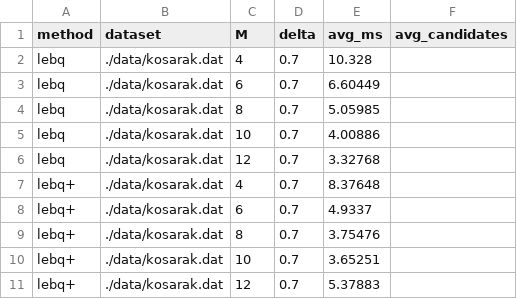
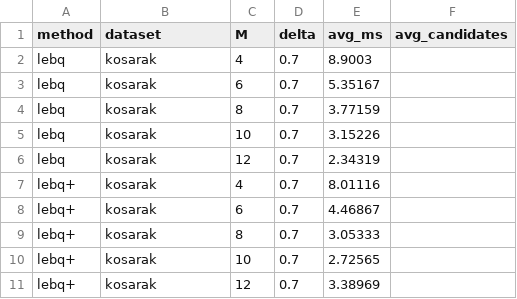
Before and after one commit to ducquando/leb, a CSV file: results/m_experiment_kosarak.csv, drawn as a sheet.

```diff
--- a/results/m_experiment_kosarak.csv
+++ b/results/m_experiment_kosarak.csv
@@ -1,11 +1,11 @@
 method,dataset,M,delta,avg_ms,avg_candidates
-lebq,./data/kosarak.dat,4,0.7,10.328
-lebq,./data/kosarak.dat,6,0.7,6.60449
-lebq,./data/kosarak.dat,8,0.7,5.05985
-lebq,./data/kosarak.dat,10,0.7,4.00886
-lebq,./data/kosarak.dat,12,0.7,3.32768
-lebq+,./data/kosarak.dat,4,0.7,8.37648
-lebq+,./data/kosarak.dat,6,0.7,4.9337
-lebq+,./data/kosarak.dat,8,0.7,3.75476
-lebq+,./data/kosarak.dat,10,0.7,3.65251
-lebq+,./data/kosarak.dat,12,0.7,5.37883
+lebq,kosarak,4,0.7,8.9003
+lebq,kosarak,6,0.7,5.35167
+lebq,kosarak,8,0.7,3.77159
+lebq,kosarak,10,0.7,3.15226
+lebq,kosarak,12,0.7,2.34319
+lebq+,kosarak,4,0.7,8.01116
+lebq+,kosarak,6,0.7,4.46867
+lebq+,kosarak,8,0.7,3.05333
+lebq+,kosarak,10,0.7,2.72565
+lebq+,kosarak,12,0.7,3.38969
```
Also changed, not shown: results/filter_experiment_lastfm1k.csv, results/filter_experiment_retail.csv, 33 other files.
